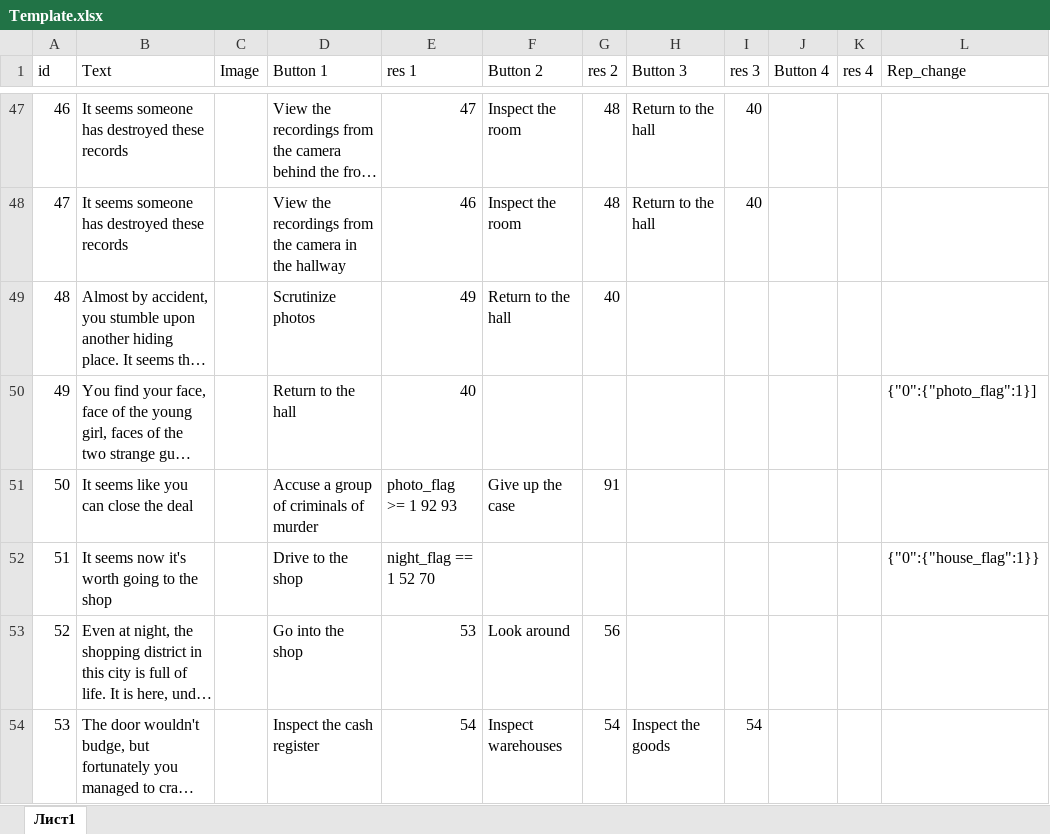
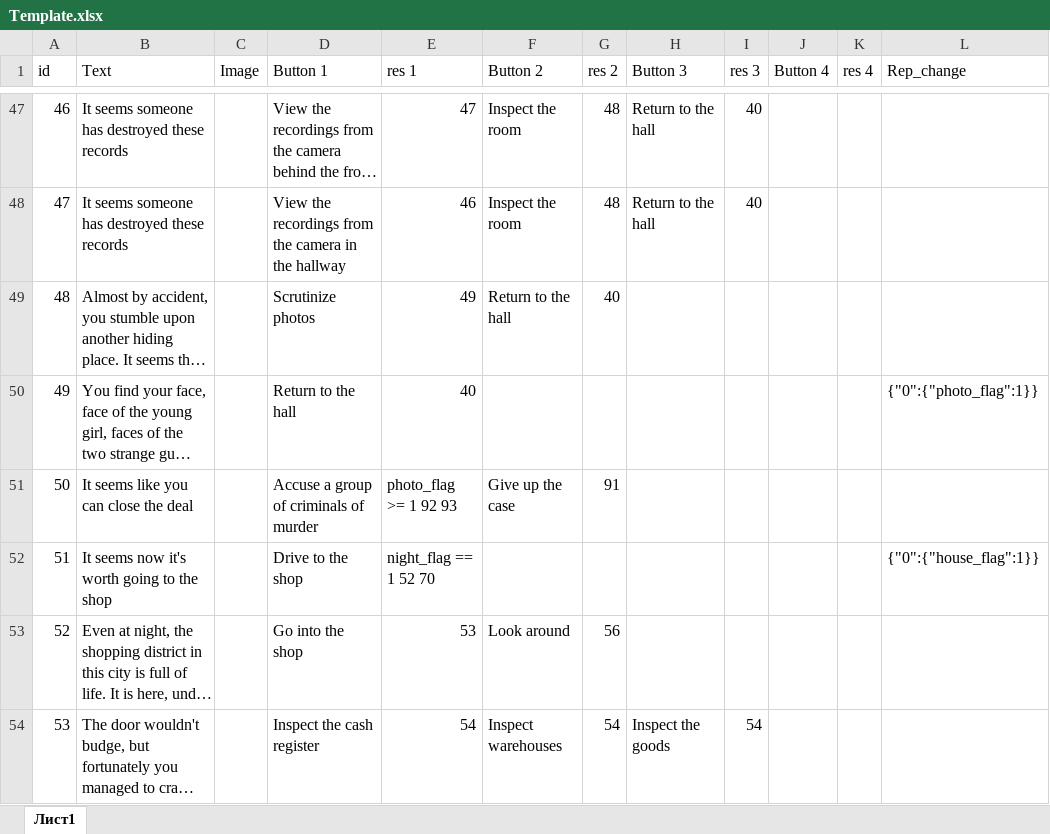
Before and after one commit to krsafonov/blade_runner_bot, an Excel workbook: Template.xlsx, sheet Лист1, drawn as a sheet; only a part is shown, gaps mark what is left out; long unchanged cells end in …; values as stored, in another font and other column widths than the file's, no borders; the diff names each change by its address in the sheet, - before the commit and + after, or states it on an @@ line.

```diff
--- a/Template.xlsx (sheet Лист1)
+++ b/Template.xlsx (sheet Лист1)
-L50 (Rep_change): {"0":{"photo_flag":1}]
+L50 (Rep_change): {"0":{"photo_flag":1}}
```
Also changed, not shown: 1 other file.
